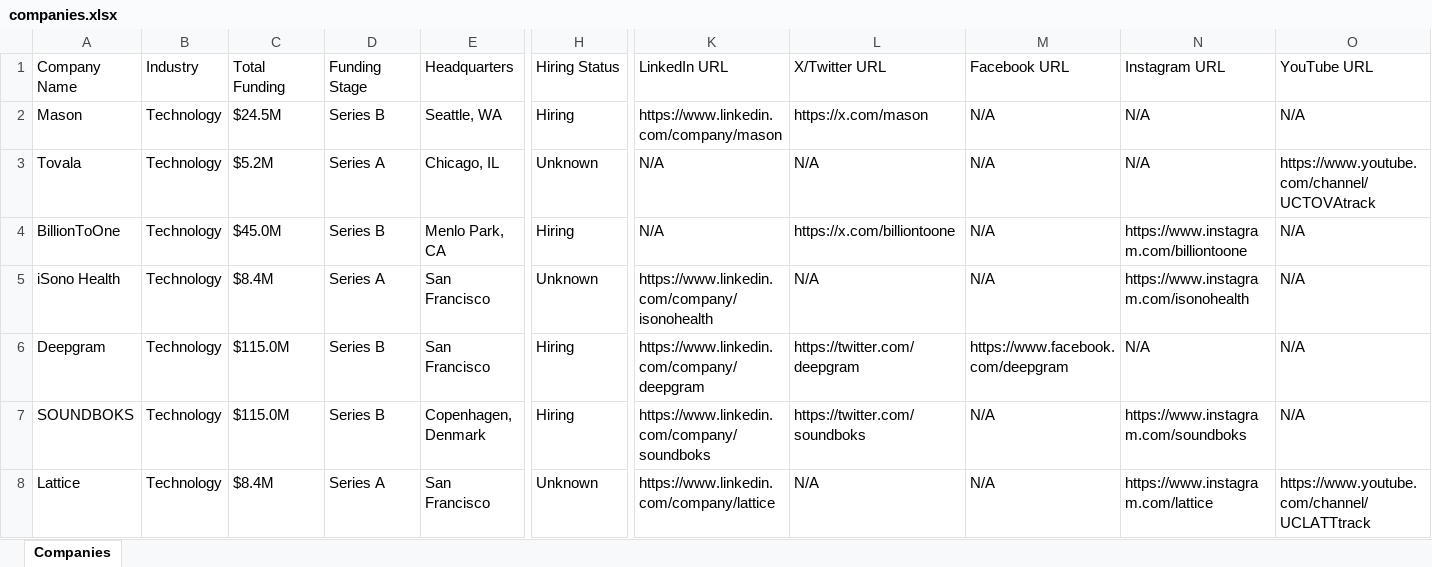
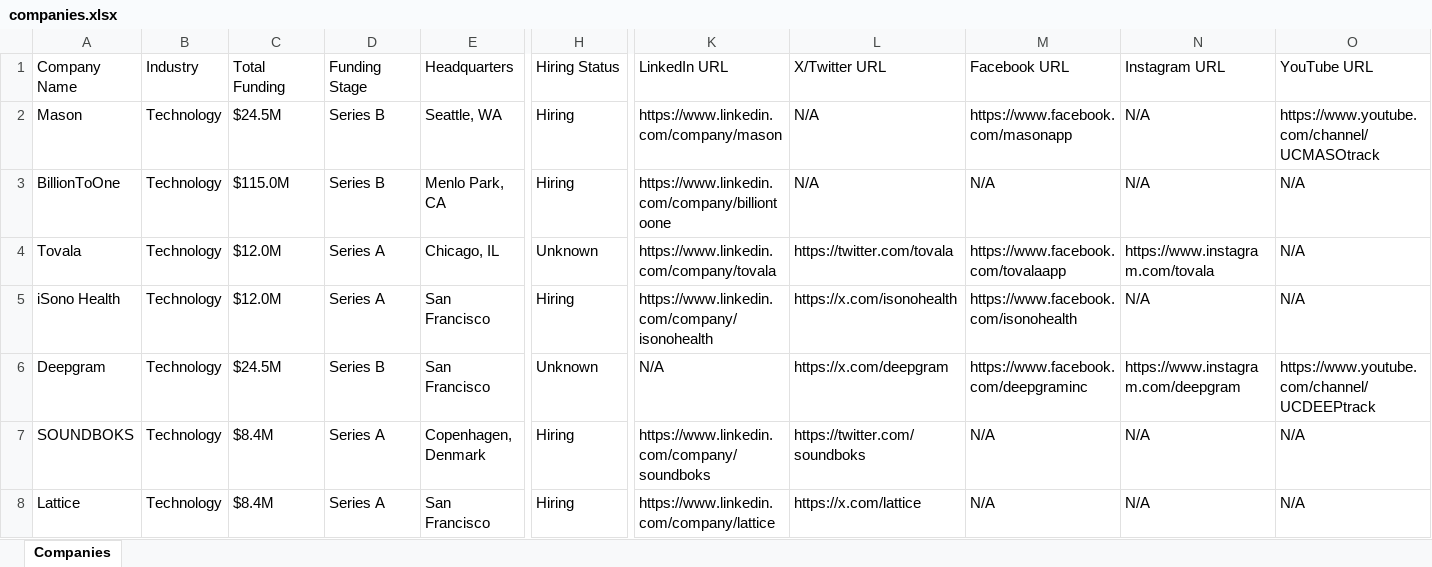
Before and after one commit to usergit535/talent_intelligence_project_2, an Excel workbook: output/companies.xlsx, sheet Companies, drawn as a sheet; only a part is shown, gaps mark what is left out; values as stored, in another font and other column widths than the file's, no cell formats; removed rows and columns are numbered as before the commit, all else as after; rows hold the shown columns only; the diff covers the shown part only; the diff names each change by its address in the sheet, - before the commit and + after, or states it on an @@ line.

```diff
--- a/output/companies.xlsx (sheet Companies)
+++ b/output/companies.xlsx (sheet Companies)
-L2 (X/Twitter URL): https://x.com/mason
+L2 (X/Twitter URL): N/A
-M2 (Facebook URL): N/A
+M2 (Facebook URL): https://www.facebook.com/masonapp
-O2 (YouTube URL): N/A
+O2 (YouTube URL): https://www.youtube.com/channel/UCMASOtrack
-row 3: Tovala | Technology | $5.2M | Series A | Chicago, IL | Unknown | N/A | N/A | N/A | N/A | https://www.youtube.com/channel/UCTOVAtrack
-C3 (Total Funding): $45.0M
+C3 (Total Funding): $115.0M
-K3 (LinkedIn URL): N/A
+K3 (LinkedIn URL): https://www.linkedin.com/company/billiontoone
-L3 (X/Twitter URL): https://x.com/billiontoone
+L3 (X/Twitter URL): N/A
-N3 (Instagram URL): https://www.instagram.com/billiontoone
+N3 (Instagram URL): N/A
+row 4: Tovala | Technology | $12.0M | Series A | Chicago, IL | Unknown | https://www.linkedin.com/company/tovala | https://twitter.com/tovala | https://www.facebook.com/tovalaapp | https://www.instagram.com/tovala | N/A
-C5 (Total Funding): $8.4M
+C5 (Total Funding): $12.0M
-H5 (Hiring Status): Unknown
+H5 (Hiring Status): Hiring
-L5 (X/Twitter URL): N/A
+L5 (X/Twitter URL): https://x.com/isonohealth
-M5 (Facebook URL): N/A
+M5 (Facebook URL): https://www.facebook.com/isonohealth
-N5 (Instagram URL): https://www.instagram.com/isonohealth
+N5 (Instagram URL): N/A
-C6 (Total Funding): $115.0M
+C6 (Total Funding): $24.5M
-H6 (Hiring Status): Hiring
+H6 (Hiring Status): Unknown
-K6 (LinkedIn URL): https://www.linkedin.com/company/deepgram
+K6 (LinkedIn URL): N/A
-L6 (X/Twitter URL): https://twitter.com/deepgram
+L6 (X/Twitter URL): https://x.com/deepgram
-M6 (Facebook URL): https://www.facebook.com/deepgram
+M6 (Facebook URL): https://www.facebook.com/deepgraminc
-N6 (Instagram URL): N/A
+N6 (Instagram URL): https://www.instagram.com/deepgram
-O6 (YouTube URL): N/A
+O6 (YouTube URL): https://www.youtube.com/channel/UCDEEPtrack
-C7 (Total Funding): $115.0M
+C7 (Total Funding): $8.4M
-D7 (Funding Stage): Series B
+D7 (Funding Stage): Series A
-N7 (Instagram URL): https://www.instagram.com/soundboks
+N7 (Instagram URL): N/A
-H8 (Hiring Status): Unknown
+H8 (Hiring Status): Hiring
-L8 (X/Twitter URL): N/A
+L8 (X/Twitter URL): https://x.com/lattice
-N8 (Instagram URL): https://www.instagram.com/lattice
+N8 (Instagram URL): N/A
-O8 (YouTube URL): https://www.youtube.com/channel/UCLATTtrack
+O8 (YouTube URL): N/A
```
Also changed, not shown: 8 added rows, 8 removed rows and 399 edited cells elsewhere in this sheet, cell formats, 1 other file.
